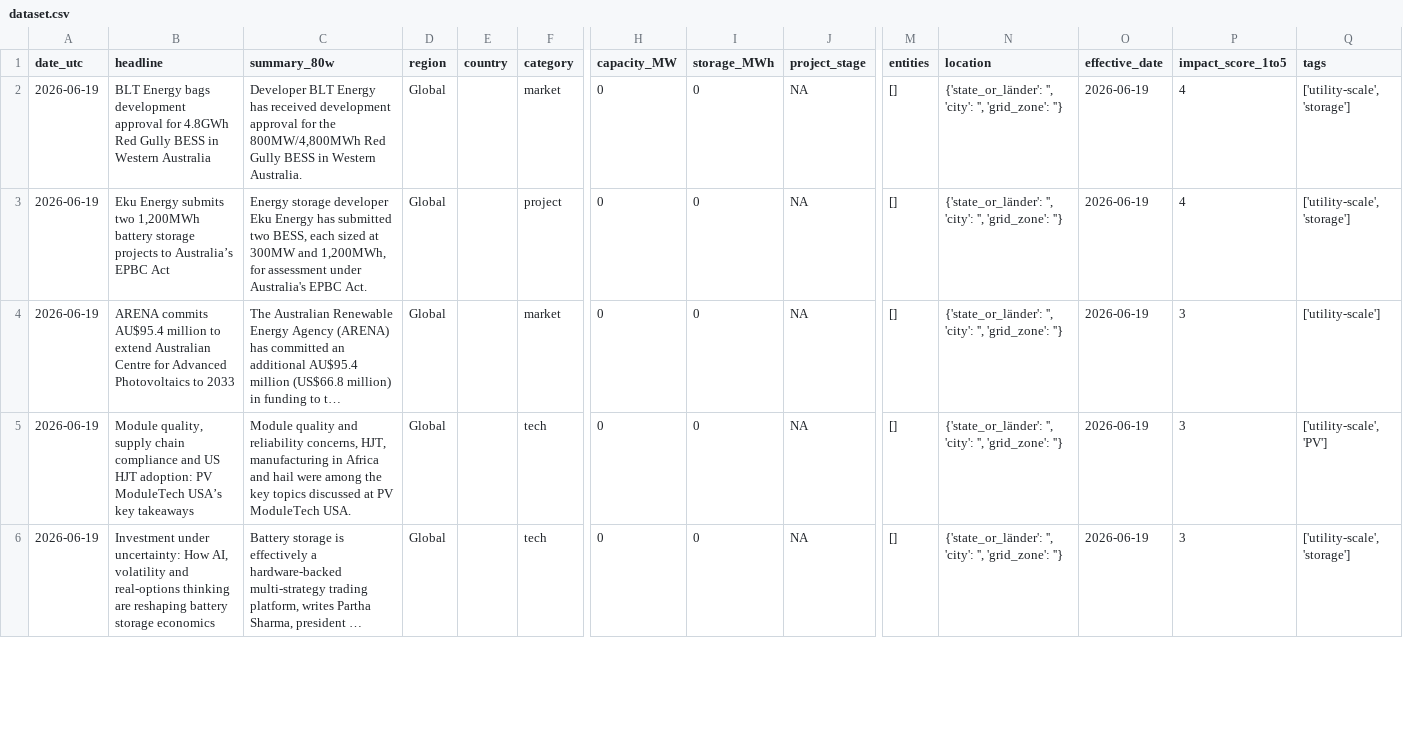
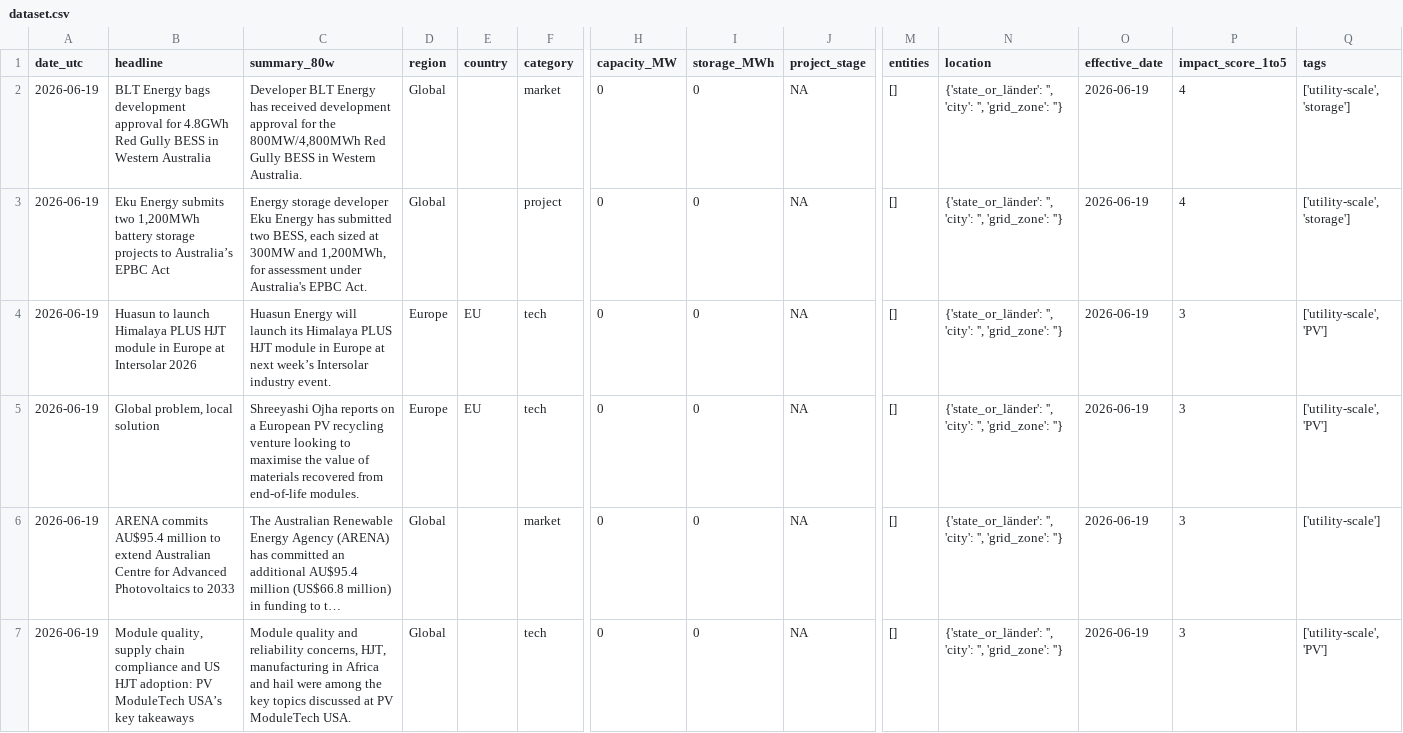
Before and after one commit to Kherde/Global-PV-BESS-Intelligence-Hub-DE-IN-EU-, a CSV file: docs/dataset.csv, drawn as a sheet; only a part is shown, gaps mark what is left out; the shorter side is filled out with more unchanged rows; long unchanged cells end in …; rows hold the shown columns only; the diff covers the shown part only; the diff names each change by its address in the sheet, - before the commit and + after, or states it on an @@ line.

```diff
--- a/docs/dataset.csv
+++ b/docs/dataset.csv
+row 4: 2026-06-19 | Huasun to launch Himalaya PLUS HJT module in Europe at Intersolar 2026 | Huasun Energy will launch its Himalaya PLUS HJT module in Europe at next week’s Intersolar industry event. | Europe | EU | tech | 0 | 0 | NA | [] | {'state_or_länder': '', 'city': '', 'grid_zone': ''} | 2026-06-19 | 3 | ['utility-scale', 'PV']
+row 5: 2026-06-19 | Global problem, local solution | Shreeyashi Ojha reports on a European PV recycling venture looking to maximise the value of materials recovered from end-of-life modules. | Europe | EU | tech | 0 | 0 | NA | [] | {'state_or_länder': '', 'city': '', 'grid_zone': ''} | 2026-06-19 | 3 | ['utility-scale', 'PV']
```
Also changed, not shown: 2 added rows and 4 removed rows elsewhere in this file, 1 other file.
